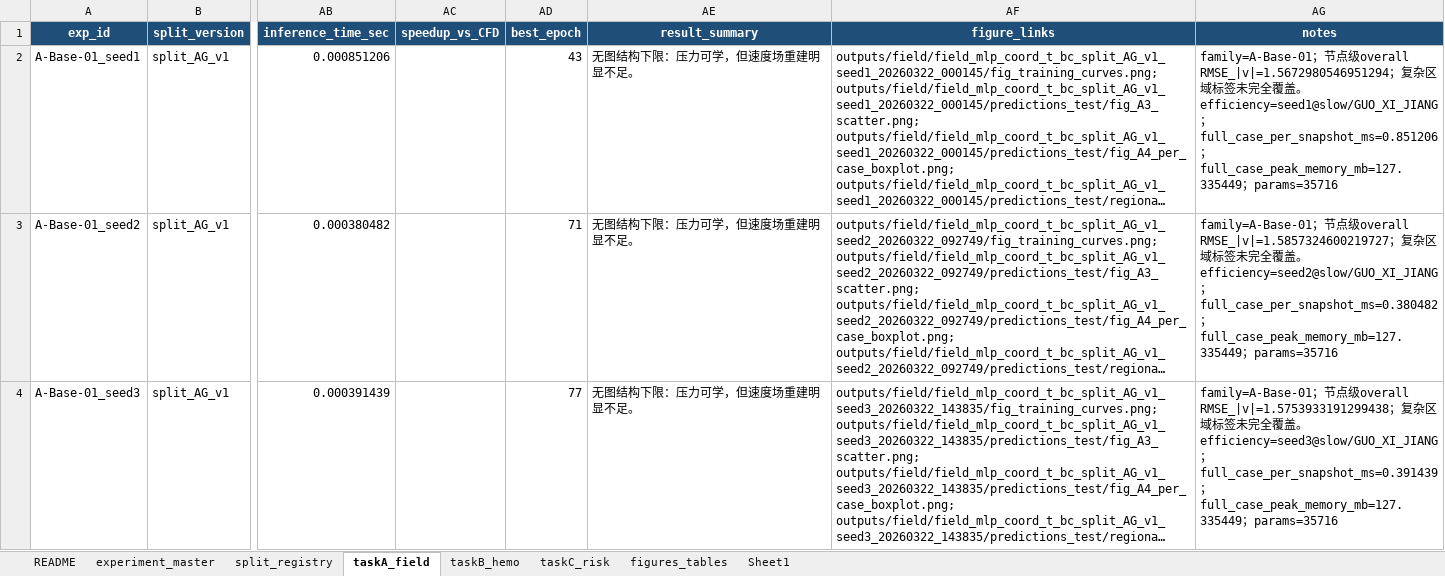
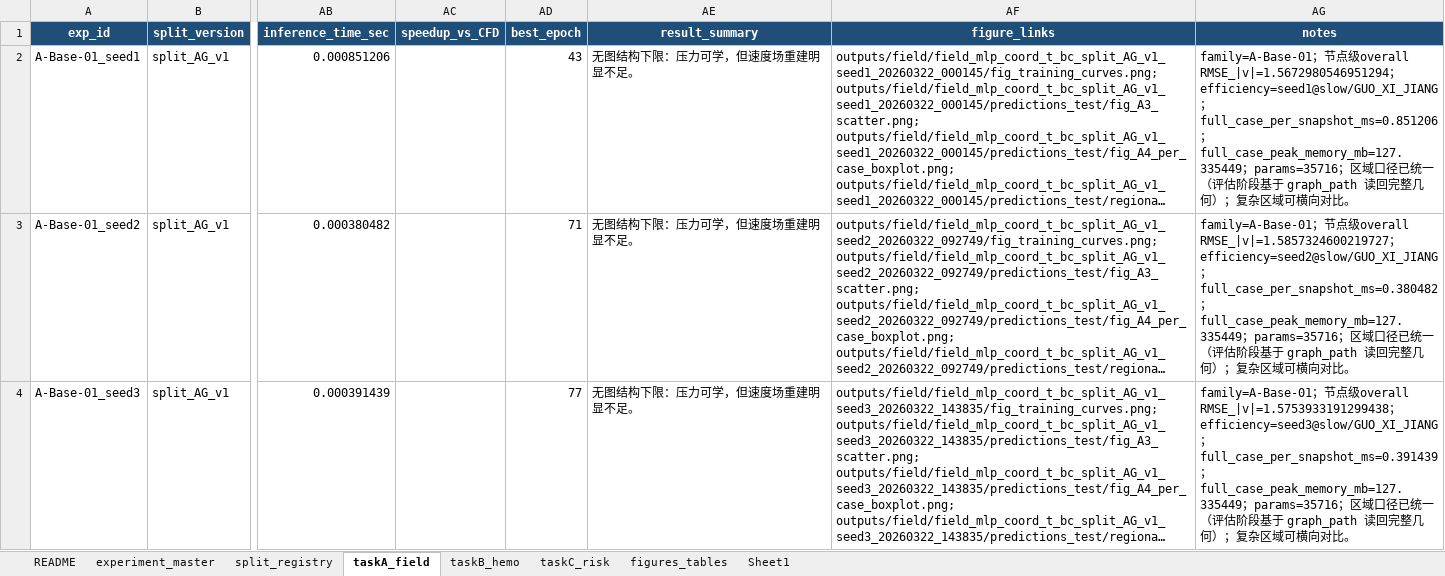
Before and after one commit to xiuyangFeng/--------, an Excel workbook: 提取和处理/docs/00-规范与记录/实验记录表.xlsx, sheet taskA_field, drawn as a sheet; only a part is shown, gaps mark what is left out; long unchanged cells end in …; values as stored, in another font and other column widths than the file's, no borders; the diff covers the shown part only; the diff names each change by its address in the sheet, - before the commit and + after, or states it on an @@ line.

Commit message:
补充任务A典型病例扩展图并重做汇报PPT版式，统一记录表与推进文档
本次提交围绕任务A典型病例展示、汇报材料打磨以及实验台账同步整理，主要包含以下内容：
1. 扩展任务A Figure A2 的病例可视化能力：在 training/analysis/visualization.py 中新增联合标量面板与面内速度矢量面板所需绘图函数；在 training/scripts/plot_taskA_case_panel.py 中补充多模式出图、case_name 定位和基于 graph_path 回读完整几何特征的区域口径处理，使 A2 除原始空间误差面板外，还可生成 |v|+p 联合面板与面内速度 quiver 面板。
2. 基于新增的 fig_A2_GUO1120_vel_p.png 与 fig_A2_GUO1120_vec.png，再次优化 docs/03-汇报材料/任务A基线模型对比汇报.pptx：将汇报调整为 9 页图表主导版，纳入 A2 三图联动页面，并统一标题、副标题、页码、卡片、表格与图注的字体、对齐和留白，减少文字堆叠，提高正式汇报时的可读性和视觉一致性。
3. 同步重写 docs/03-汇报材料/任务A基线模型对比汇报讲稿.md，使其与新版 9 页 PPT 一一对应，保留“图结构必要、backbone 不是主因、geometry 是主收益来源”的主线，并纳入新增 A2 两张图的讲解顺序。
4. 更新 docs/00-规范与记录/实验记录表.xlsx，在 figures_tables 中补登记 FIG-A2-VELP 与 FIG-A2-VEC，并把 FIG-A2-CASE 的备注更新为当前 A2 已扩展为三张可组合汇报图，保证实验台账与现有图资产一致。
5. 按项目要求补充 docs/02-推进与变更/代码修改与实验推进记录.md，记录本次 Figure A2 扩展、PPT 二次优化、实验记录表补登记以及当前汇报材料状态，确保后续实验推进与汇报修改过程可追溯。

```diff
--- a/提取和处理/docs/00-规范与记录/实验记录表.xlsx (sheet taskA_field)
+++ b/提取和处理/docs/00-规范与记录/实验记录表.xlsx (sheet taskA_field)
-AG2 (notes): …RMSE_|v|=1.5672980546951294；复杂区域标签未完全覆盖。 efficiency=seed1@slow/GUO_XI_JIANG；full_case_per_snapshot_ms=0.851206；full_case_peak_memory_mb=127.335449；params=35716
+AG2 (notes): …RMSE_|v|=1.5672980546951294；efficiency=seed1@slow/GUO_XI_JIANG；full_case_per_snapshot_ms=0.851206；full_case_peak_memory_mb=127.335449；params=35716；区域口径已统一（评估阶段基于 graph_path 读回完整几何）；复杂区域可横向对比。
-AG3 (notes): …RMSE_|v|=1.5857324600219727；复杂区域标签未完全覆盖。 efficiency=seed2@slow/GUO_XI_JIANG；full_case_per_snapshot_ms=0.380482；full_case_peak_memory_mb=127.335449；params=35716
+AG3 (notes): …RMSE_|v|=1.5857324600219727；efficiency=seed2@slow/GUO_XI_JIANG；full_case_per_snapshot_ms=0.380482；full_case_peak_memory_mb=127.335449；params=35716；区域口径已统一（评估阶段基于 graph_path 读回完整几何）；复杂区域可横向对比。
-AG4 (notes): …RMSE_|v|=1.5753933191299438；复杂区域标签未完全覆盖。 efficiency=seed3@slow/GUO_XI_JIANG；full_case_per_snapshot_ms=0.391439；full_case_peak_memory_mb=127.335449；params=35716
+AG4 (notes): …RMSE_|v|=1.5753933191299438；efficiency=seed3@slow/GUO_XI_JIANG；full_case_per_snapshot_ms=0.391439；full_case_peak_memory_mb=127.335449；params=35716；区域口径已统一（评估阶段基于 graph_path 读回完整几何）；复杂区域可横向对比。
```
Also changed, not shown: 9 edited cells elsewhere in this sheet, sheet figures_tables, sheet experiment_master, 5 other files.
